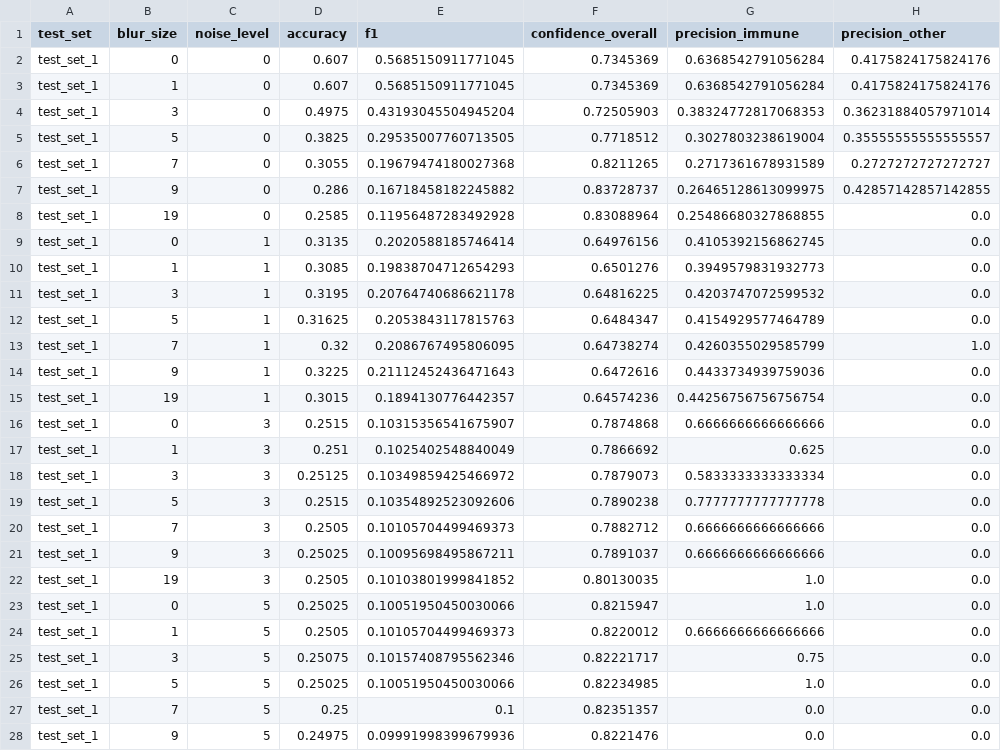
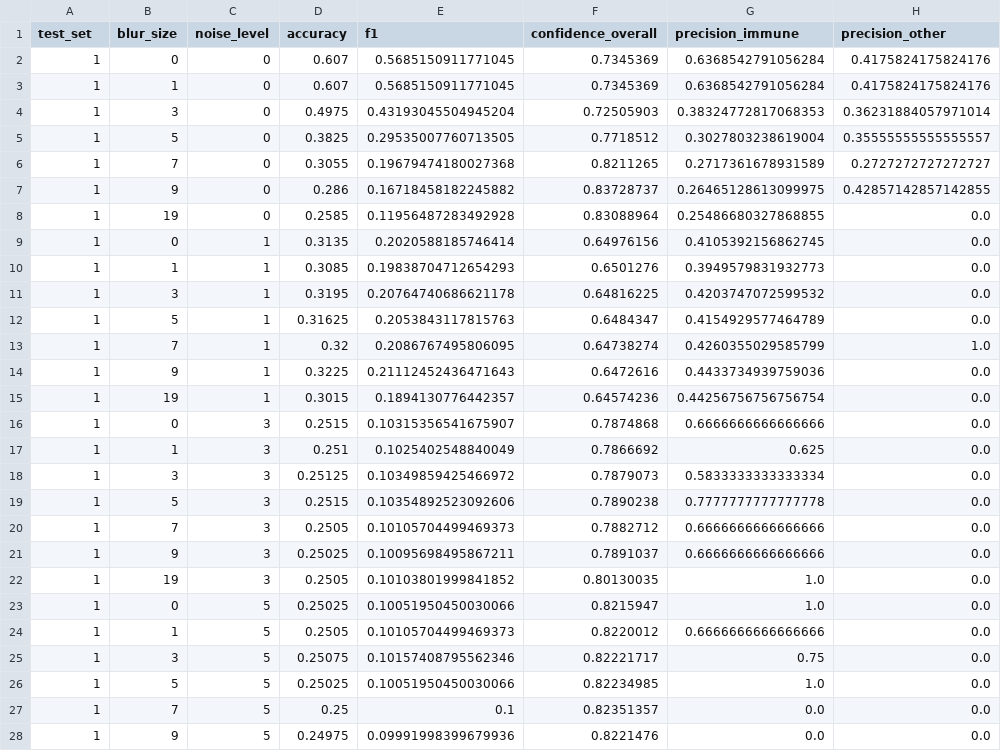
Before and after one commit to AlanS812/data3888-14, a CSV file: metrics/resnet50_augmented_metrics.csv, drawn as a sheet; only a part is shown; the diff covers the shown part only; the diff names each change by its address in the sheet, - before the commit and + after, or states it on an @@ line.

Commit message:
edit

```diff
--- a/metrics/resnet50_augmented_metrics.csv
+++ b/metrics/resnet50_augmented_metrics.csv
-A2:A28 (test_set): test_set_1
+A2:A28 (test_set): 1
```
Also changed, not shown: 120 edited cells elsewhere in this file.
